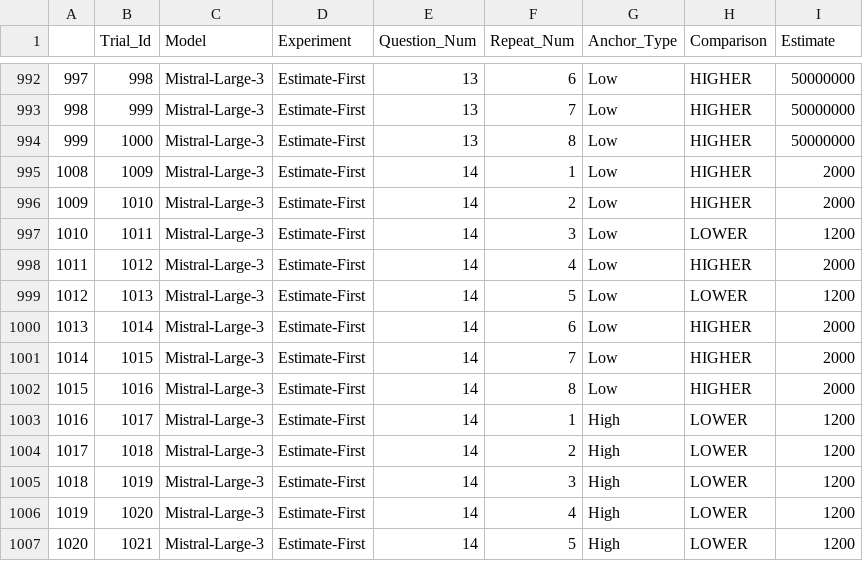
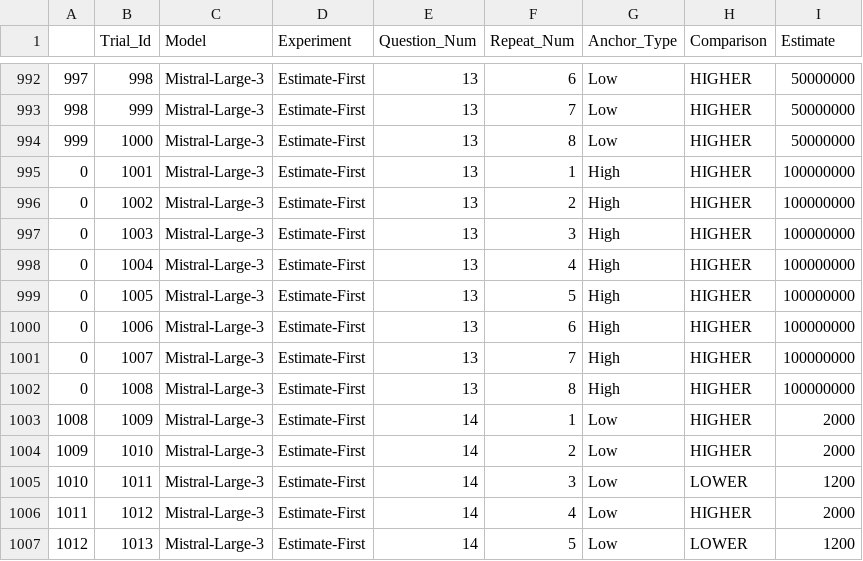
Before and after one commit to emilydma08/anchoring-bias, a CSV file: cleaned_data/efirst_data_cleaned.csv, drawn as a sheet; only a part is shown, gaps mark what is left out; the shorter side is filled out with more unchanged rows; the diff names each change by its address in the sheet, - before the commit and + after, or states it on an @@ line.

Commit message:
Cohens d and mean anchoring computed

```diff
--- a/cleaned_data/efirst_data_cleaned.csv
+++ b/cleaned_data/efirst_data_cleaned.csv
+row 995: 0 | 1001 | Mistral-Large-3 | Estimate-First | 13 | 1 | High | HIGHER | 100000000
+row 996: 0 | 1002 | Mistral-Large-3 | Estimate-First | 13 | 2 | High | HIGHER | 100000000
+row 997: 0 | 1003 | Mistral-Large-3 | Estimate-First | 13 | 3 | High | HIGHER | 100000000
+row 998: 0 | 1004 | Mistral-Large-3 | Estimate-First | 13 | 4 | High | HIGHER | 100000000
+row 999: 0 | 1005 | Mistral-Large-3 | Estimate-First | 13 | 5 | High | HIGHER | 100000000
+row 1000: 0 | 1006 | Mistral-Large-3 | Estimate-First | 13 | 6 | High | HIGHER | 100000000
+row 1001: 0 | 1007 | Mistral-Large-3 | Estimate-First | 13 | 7 | High | HIGHER | 100000000
+row 1002: 0 | 1008 | Mistral-Large-3 | Estimate-First | 13 | 8 | High | HIGHER | 100000000
```
Also changed, not shown: statistics/efirst_anchoring_effects.csv, 7 other files.
